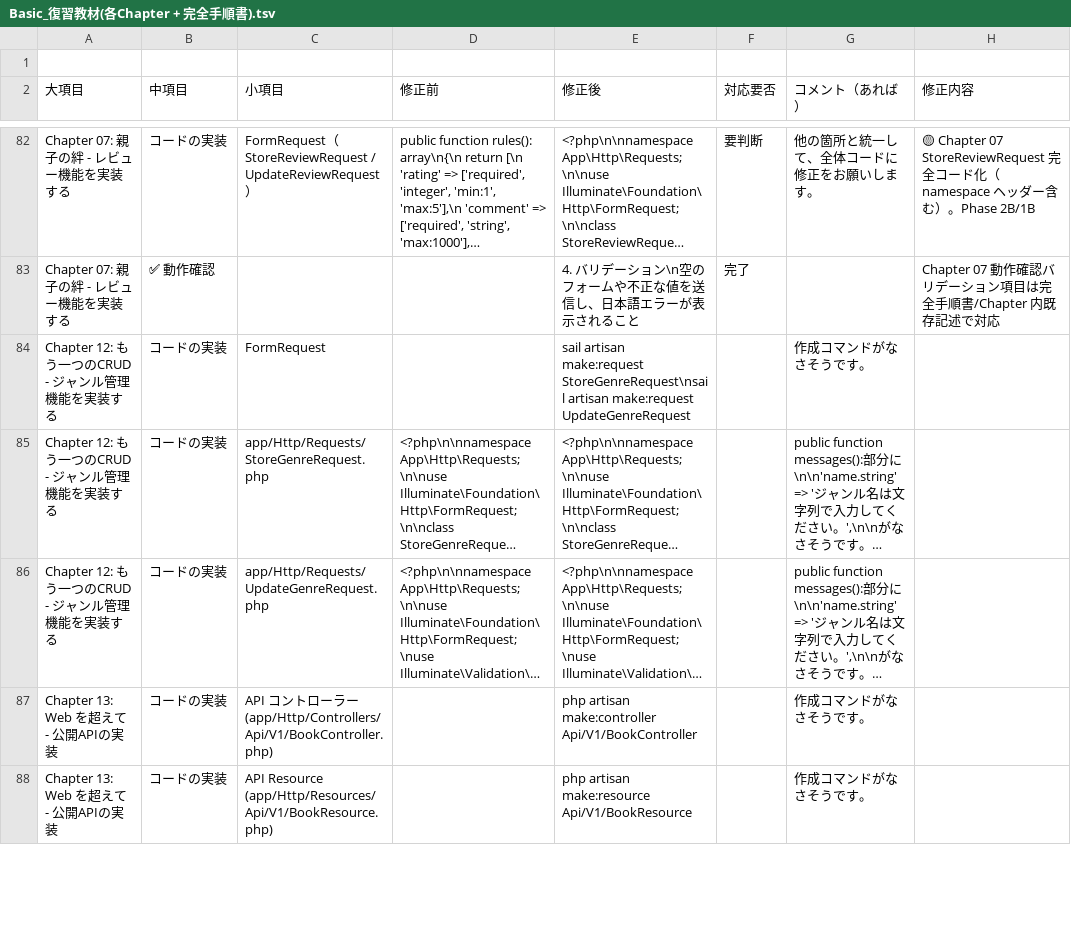
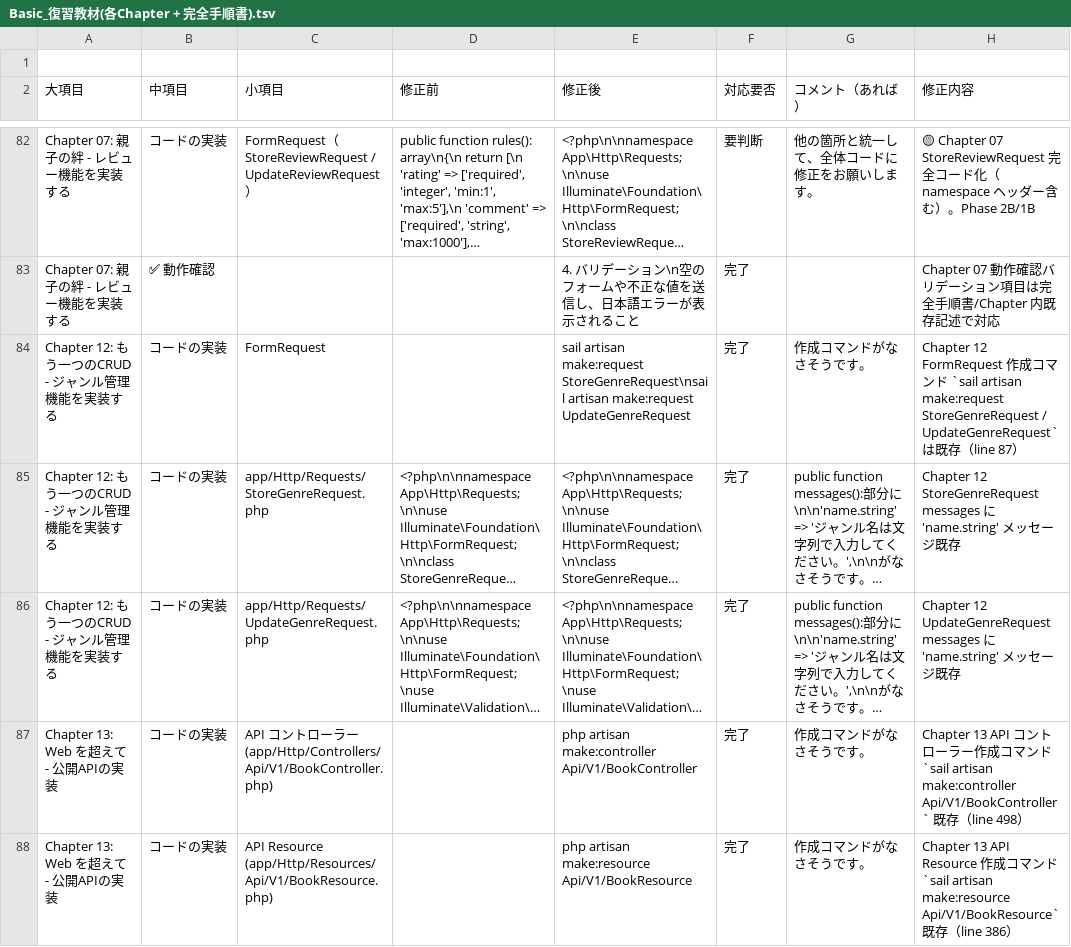
Before and after one commit to coachtech-material/ExampleAnswer-mockcase-BookShelf, a TSV file: 関連ドキュメント/採点者フィードバック/Basic_復習教材(各Chapter + 完全手順書).tsv, drawn as a sheet; only a part is shown, gaps mark what is left out; long unchanged cells end in …; the diff covers the shown part only; the diff names each change by its address in the sheet, - before the commit and + after, or states it on an @@ line.

```diff
--- a/関連ドキュメント/採点者フィードバック/Basic_復習教材(各Chapter + 完全手順書).tsv
+++ b/関連ドキュメント/採点者フィードバック/Basic_復習教材(各Chapter + 完全手順書).tsv
-F84:F88 (対応要否): (empty)
+F84:F88 (対応要否): 完了
-H84 (修正内容): (empty)
+H84 (修正内容): Chapter 12 FormRequest 作成コマンド `sail artisan make:request StoreGenreRequest / UpdateGenreRequest` は既存（line 87）
-H85 (修正内容): (empty)
+H85 (修正内容): Chapter 12 StoreGenreRequest messages に 'name.string' メッセージ既存
-H86 (修正内容): (empty)
+H86 (修正内容): Chapter 12 UpdateGenreRequest messages に 'name.string' メッセージ既存
-H87 (修正内容): (empty)
+H87 (修正内容): Chapter 13 API コントローラー作成コマンド `sail artisan make:controller Api/V1/BookController` 既存（line 498）
-H88 (修正内容): (empty)
+H88 (修正内容): Chapter 13 API Resource 作成コマンド `sail artisan make:resource Api/V1/BookResource` 既存（line 386）
```
Also changed, not shown: 8 edited cells elsewhere in this file, 1 other file.
